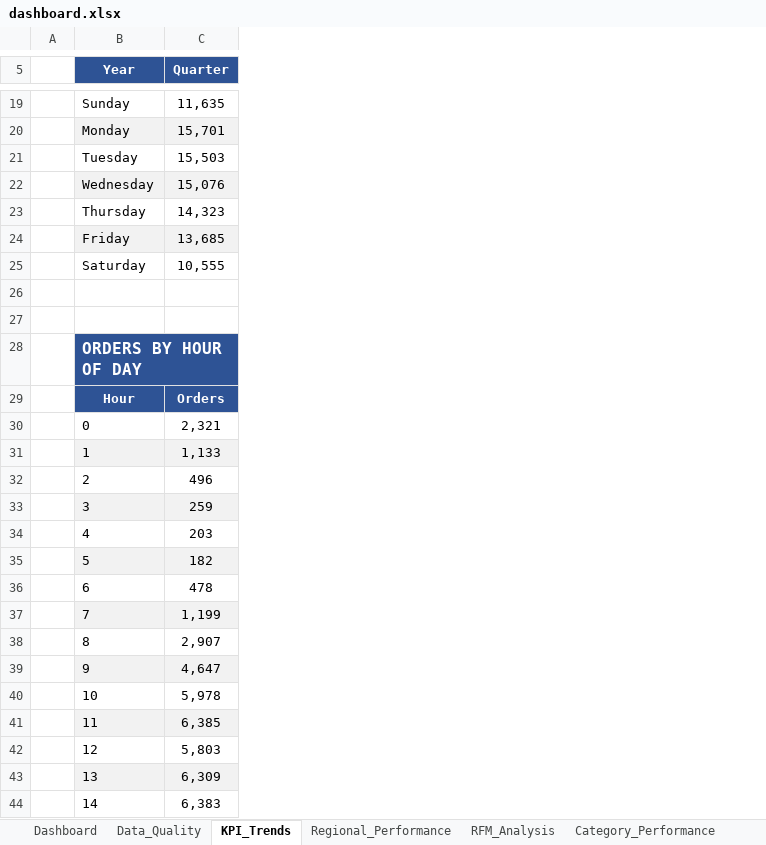
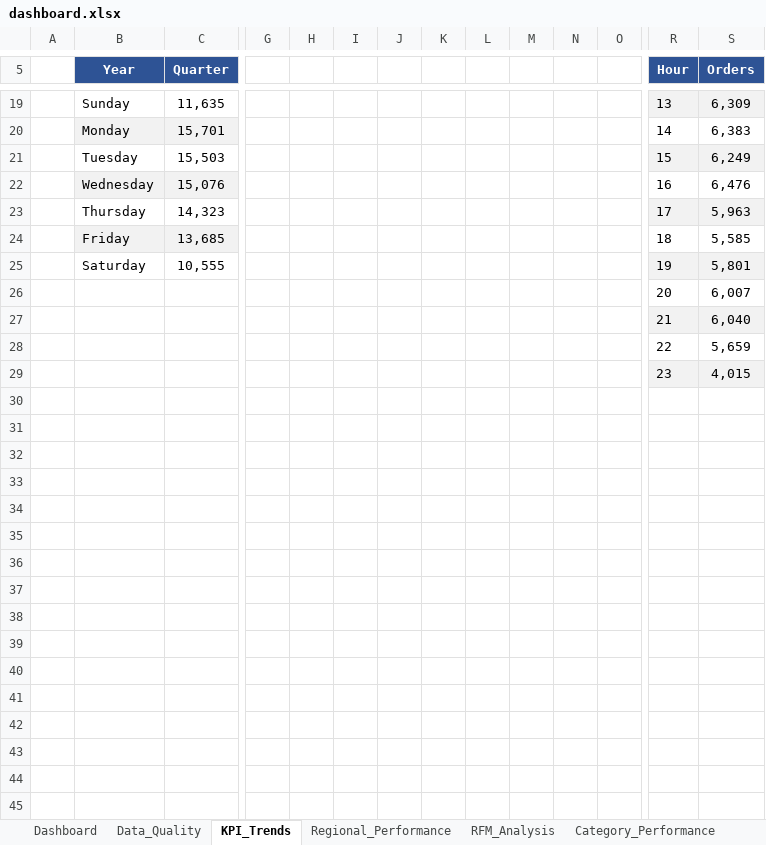
Before and after one commit to emiliaismailova3/olist-marketplace-analytics, an Excel workbook: excel/dashboard.xlsx, sheet KPI_Trends, drawn as a sheet; only a part is shown, gaps mark what is left out; values as stored, in another font and other column widths than the file's, no borders; charts and pictures not drawn; removed rows and columns are numbered as before the commit, all else as after; rows hold the shown columns only; the diff covers the shown part only; the diff names each change by its address in the sheet, - before the commit and + after, or states it on an @@ line.

```diff
--- a/excel/dashboard.xlsx (sheet KPI_Trends)
+++ b/excel/dashboard.xlsx (sheet KPI_Trends)
+column G, empty
+column H, empty
+column I, empty
+column J, empty
+column K, empty
+column L, empty
+column M, empty
+column N, empty
+column O, empty
+column R (Hour), rows 19-29: 13 | 14 | 15 | 16 | 17 | 18 | 19 | 20 | 21 | 22 | 23
+column S (Orders), rows 19-29: 6,309 | 6,383 | 6,249 | 6,476 | 5,963 | 5,585 | 5,801 | 6,007 | 6,040 | 5,659 | 4,015
-row 26: (empty)
+row 26:  |  |  |  |  |  |  |  |  |  |  |  | 20 | 6,007
-row 27: (empty)
+row 27:  |  |  |  |  |  |  |  |  |  |  |  | 21 | 6,040
-B28 (Year): ORDERS BY HOUR OF DAY
+B28 (Year): (empty)
-B28:C29 fill: #2E5395
+B28:C29 fill: none
-B28:C28 merged
-B29 (Year): Hour
+B29 (Year): (empty)
-C29 (Quarter): Orders
+C29 (Quarter): (empty)
-row 30:  | 0 | 2,321
-row 31:  | 1 | 1,133
-row 32:  | 2 | 496
-row 33:  | 3 | 259
-row 34:  | 4 | 203
-row 35:  | 5 | 182
-row 36:  | 6 | 478
-row 37:  | 7 | 1,199
-row 38:  | 8 | 2,907
-row 39:  | 9 | 4,647
-row 40:  | 10 | 5,978
-row 41:  | 11 | 6,385
-row 42:  | 12 | 5,803
-row 43:  | 13 | 6,309
-row 44:  | 14 | 6,383
```
Also changed, not shown: 9 removed rows, 2 added columns, 4 edited cells and cell formats elsewhere in this sheet, sheet Delivery_Analysis, sheet Category_Performance, sheet Dashboard, sheet Data_Quality, other sheet tabs, charts or pictures.
